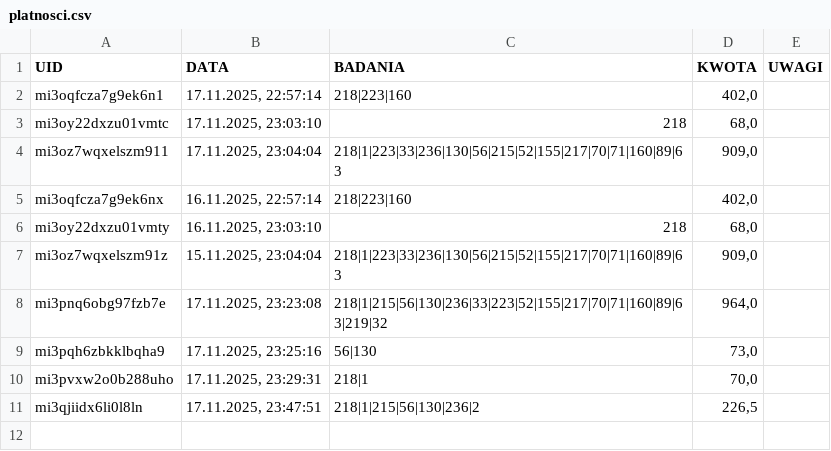
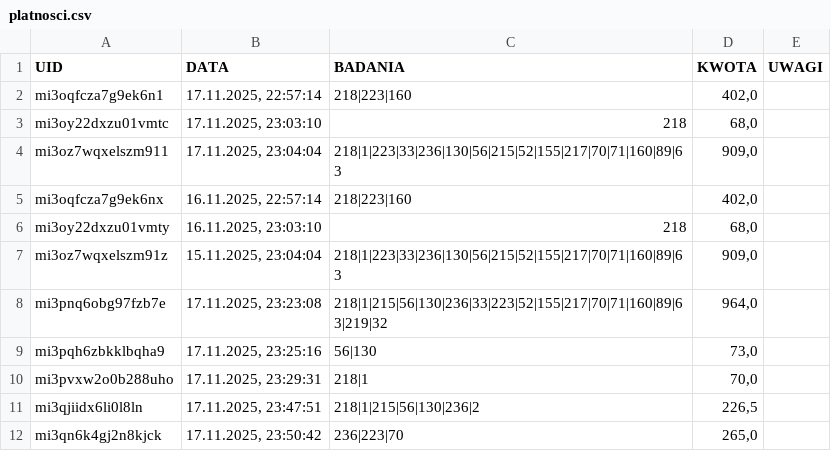
Before and after one commit to jkuchcinski/Badania, a CSV file: platnosci.csv, drawn as a sheet; the diff names each change by its address in the sheet, - before the commit and + after, or states it on an @@ line.

Commit message:
Add progress indicator for daily stats loading in index.html. Implemented a hidden progress bar that displays during data fetching, enhancing user feedback. Updated CSV with a new transaction entry.

```diff
--- a/platnosci.csv
+++ b/platnosci.csv
+row 12: mi3qn6k4gj2n8kjck | 17.11.2025, 23:50:42 | 236|223|70 | 265,0
```
Also changed, not shown: 1 other file.
